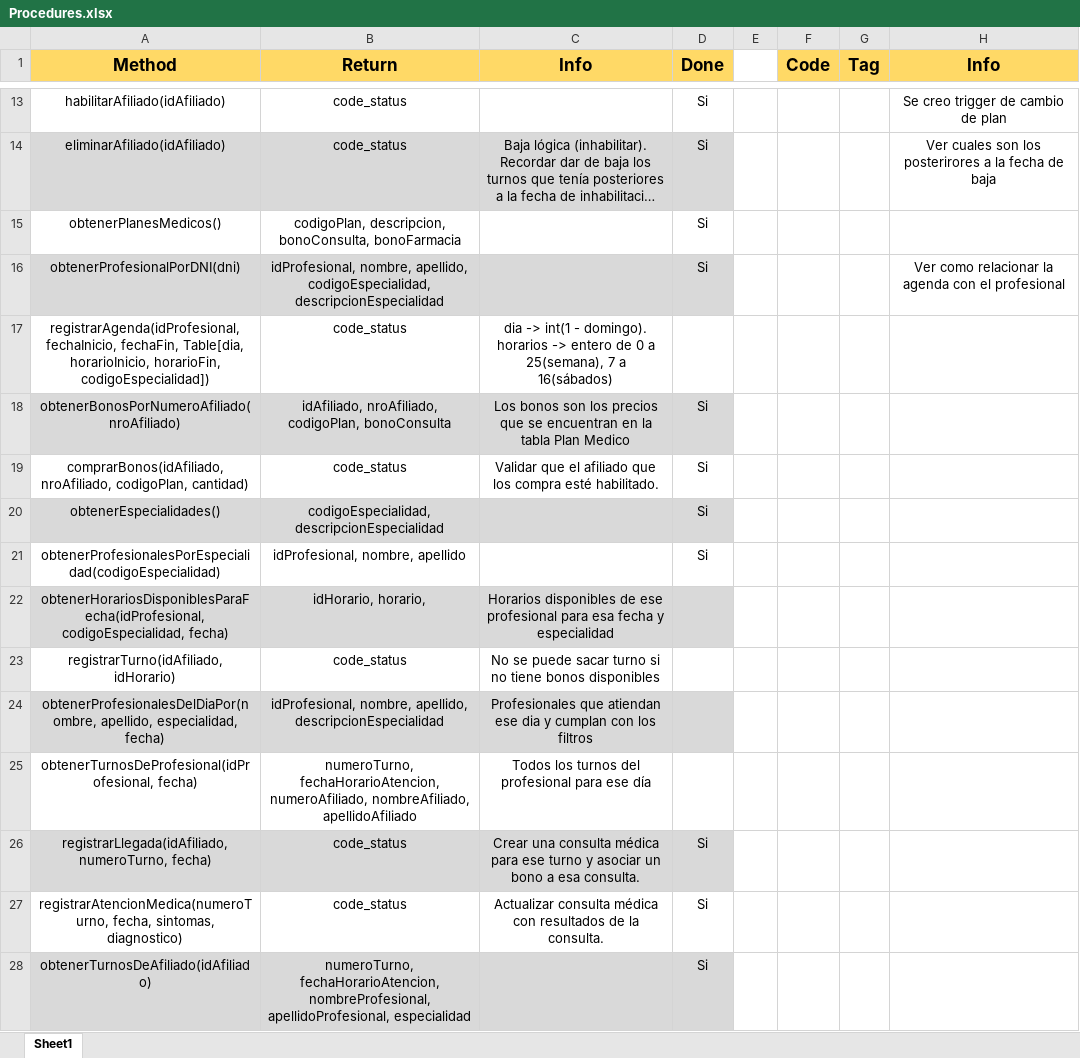
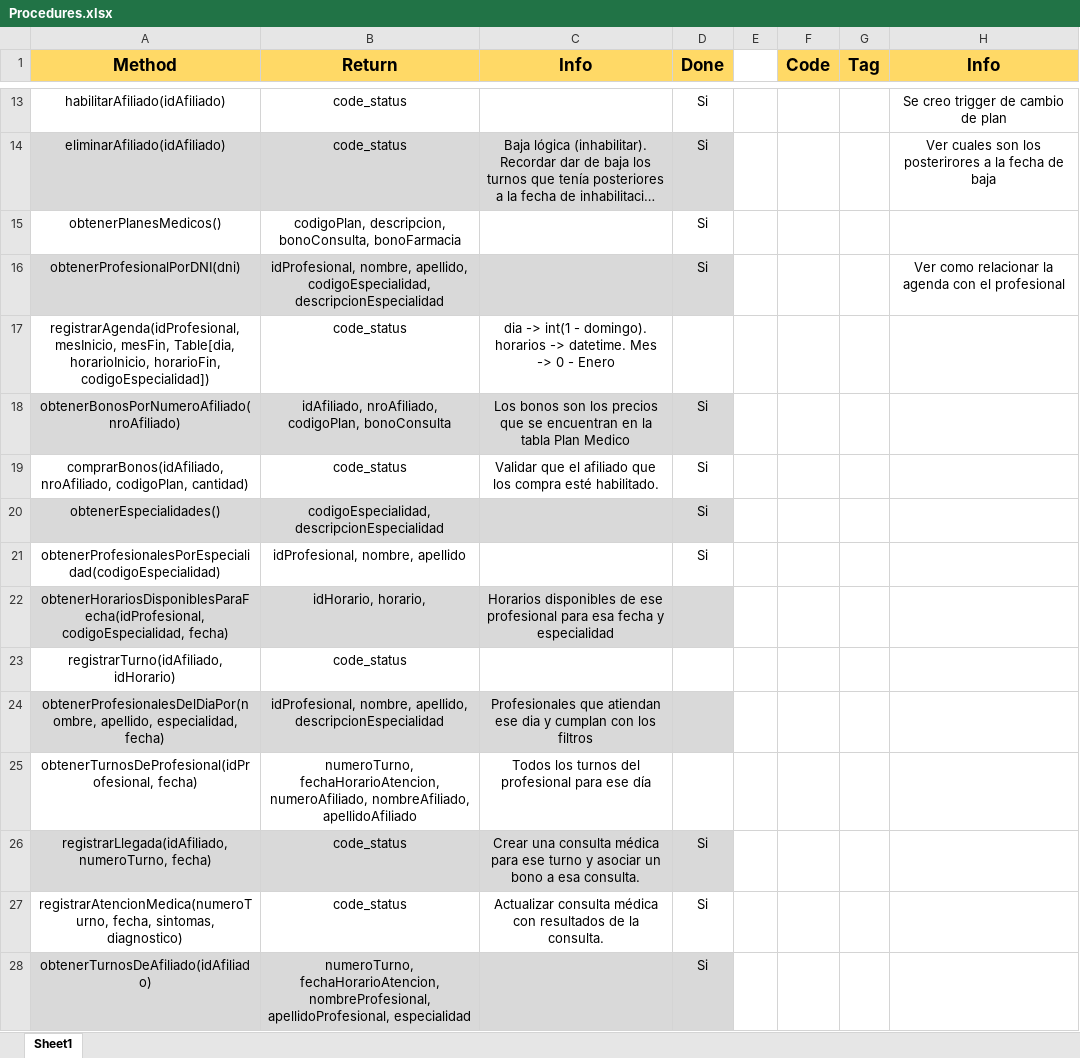
Before and after one commit to PabloAlice/Clinica-gdd-tp, an Excel workbook: Procedures.xlsx, sheet Sheet1, drawn as a sheet; only a part is shown, gaps mark what is left out; long unchanged cells end in …; values as stored, in another font and other column widths than the file's, no borders; the diff names each change by its address in the sheet, - before the commit and + after, or states it on an @@ line.

Commit message:
Actualizo der y excel

```diff
--- a/Procedures.xlsx (sheet Sheet1)
+++ b/Procedures.xlsx (sheet Sheet1)
-A17 (Method): registrarAgenda(idProfesional, fechaInicio, fechaFin, Table[dia, horarioInicio,…
+A17 (Method): registrarAgenda(idProfesional, mesInicio, mesFin, Table[dia, horarioInicio,…
-C17 (Info): …horarios -> entero de 0 a 25(semana), 7 a 16(sábados)
+C17 (Info): …horarios -> datetime. Mes -> 0 - Enero
-C23 (Info): No se puede sacar turno si no tiene bonos disponibles
+C23 (Info): (empty)
```
Also changed, not shown: 1 other file.
